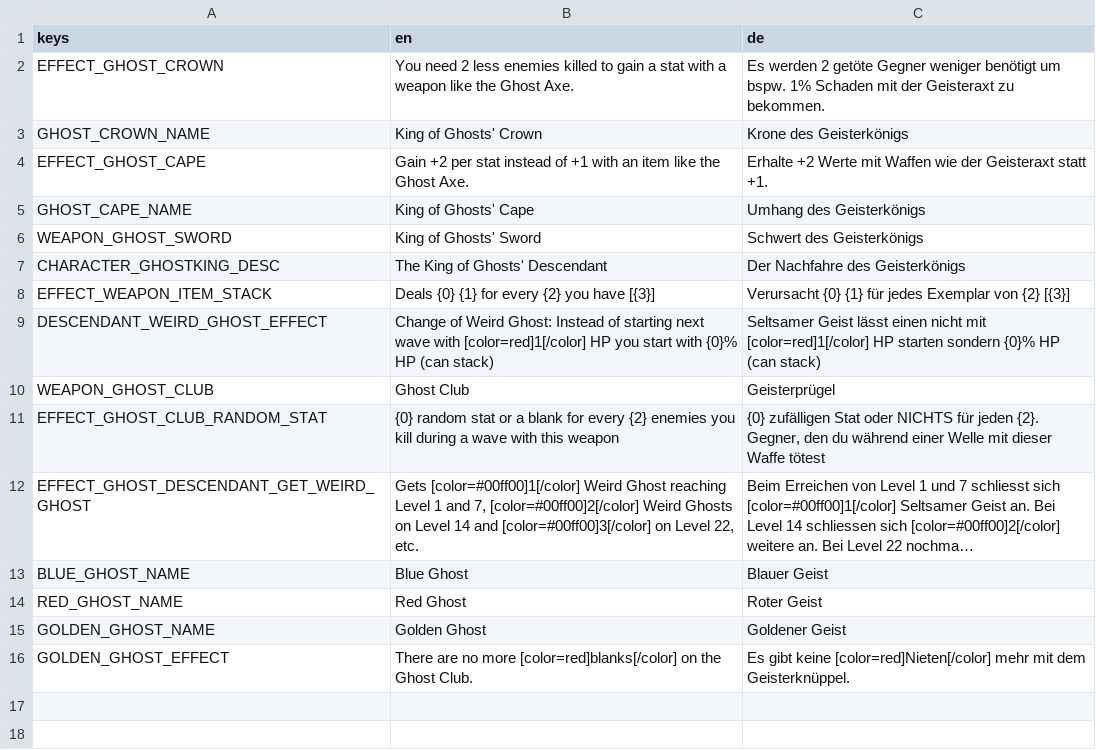
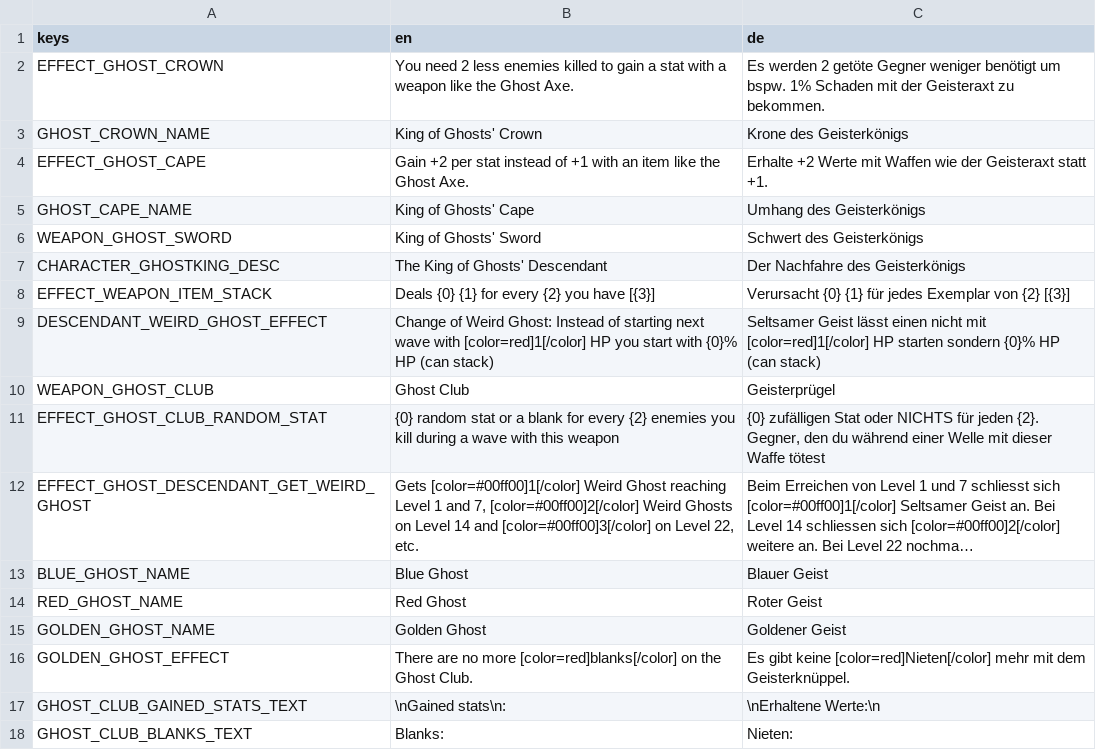
Before and after one commit to eltoro0815/Eltoro0815-KingOfGhosts, a CSV file: translations/eltoro0815_ghost_crown.csv, drawn as a sheet; long unchanged cells end in …; the diff names each change by its address in the sheet, - before the commit and + after, or states it on an @@ line.

Commit message:
enabled translation for ghost club gained stats text

```diff
--- a/translations/eltoro0815_ghost_crown.csv
+++ b/translations/eltoro0815_ghost_crown.csv
+row 17: GHOST_CLUB_GAINED_STATS_TEXT | \nGained stats\n: | \nErhaltene Werte:\n
+row 18: GHOST_CLUB_BLANKS_TEXT | Blanks: | Nieten:
```
Also changed, not shown: 3 other files.
